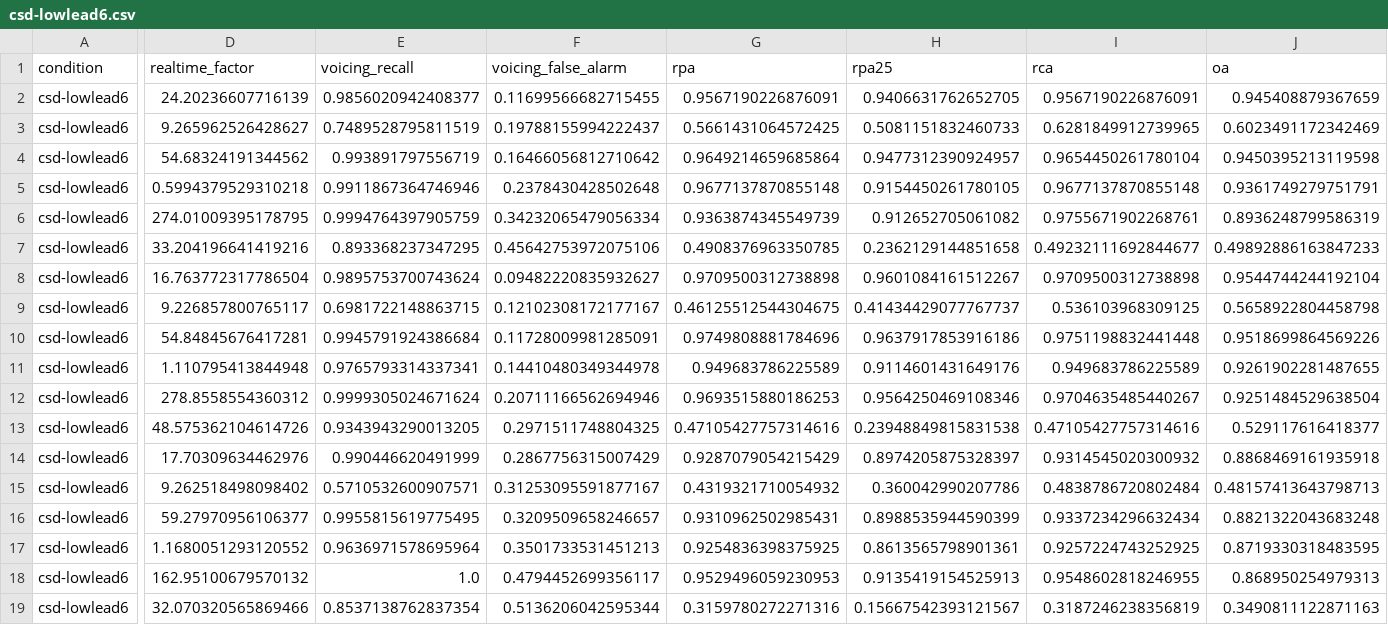
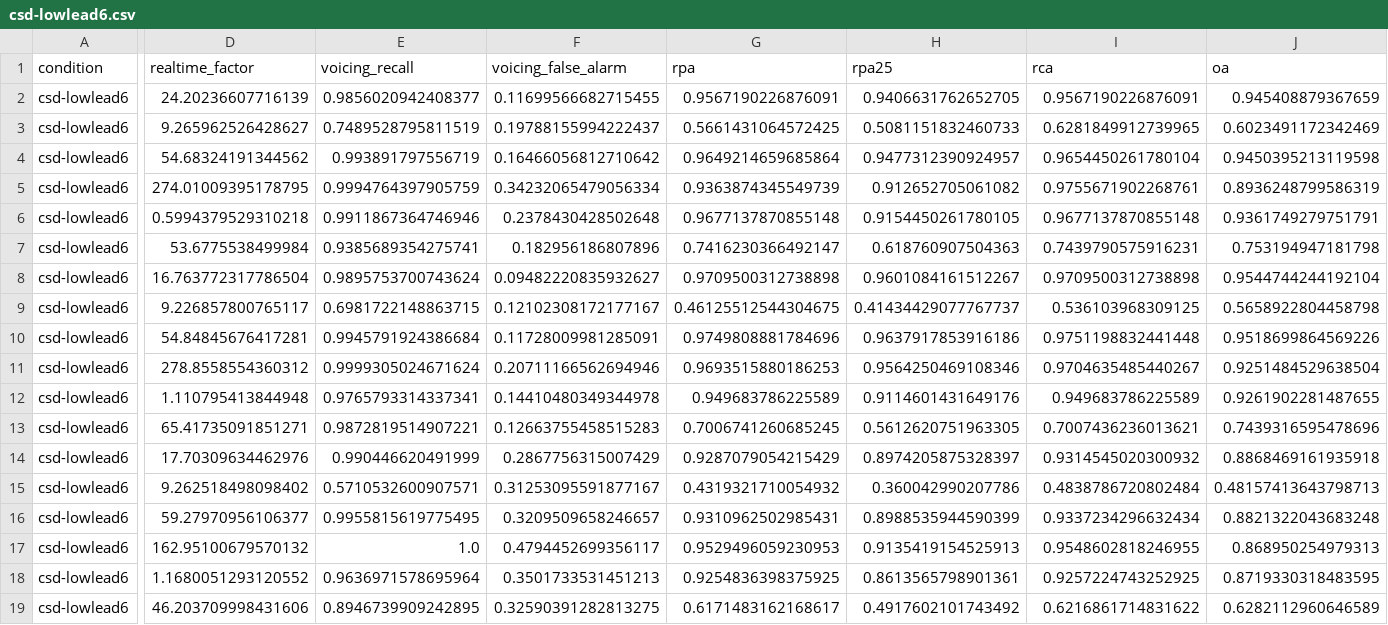
Before and after one commit to gonzalocasas/vocalika, a CSV file: bench/pitch/results/csd-lowlead6.csv, drawn as a sheet; only a part is shown, gaps mark what is left out; the diff covers the shown part only; the diff names each change by its address in the sheet, - before the commit and + after, or states it on an @@ line.

```diff
--- a/bench/pitch/results/csd-lowlead6.csv
+++ b/bench/pitch/results/csd-lowlead6.csv
@@ row 6 moved to row 5: csd-lowlead6 @@
-D7 (realtime_factor): 33.204196641419216
+D7 (realtime_factor): 53.6775538499984
-E7 (voicing_recall): 0.893368237347295
+E7 (voicing_recall): 0.9385689354275741
-F7 (voicing_false_alarm): 0.45642753972075106
+F7 (voicing_false_alarm): 0.182956186807896
-G7 (rpa): 0.4908376963350785
+G7 (rpa): 0.7416230366492147
-H7 (rpa25): 0.2362129144851658
+H7 (rpa25): 0.618760907504363
-I7 (rca): 0.49232111692844677
+I7 (rca): 0.7439790575916231
-J7 (oa): 0.49892886163847233
+J7 (oa): 0.753194947181798
@@ row 12 moved to row 11: csd-lowlead6 @@
-D13 (realtime_factor): 48.575362104614726
+D13 (realtime_factor): 65.41735091851271
-E13 (voicing_recall): 0.9343943290013205
+E13 (voicing_recall): 0.9872819514907221
-F13 (voicing_false_alarm): 0.2971511748804325
+F13 (voicing_false_alarm): 0.12663755458515283
-G13 (rpa): 0.47105427757314616
+G13 (rpa): 0.7006741260685245
-H13 (rpa25): 0.23948849815831538
+H13 (rpa25): 0.5612620751963305
-I13 (rca): 0.47105427757314616
+I13 (rca): 0.7007436236013621
-J13 (oa): 0.529117616418377
+J13 (oa): 0.7439316595478696
@@ row 18 moved to row 17: csd-lowlead6 @@
-D19 (realtime_factor): 32.070320565869466
+D19 (realtime_factor): 46.203709998431606
-E19 (voicing_recall): 0.8537138762837354
+E19 (voicing_recall): 0.8946739909242895
-F19 (voicing_false_alarm): 0.5136206042595344
+F19 (voicing_false_alarm): 0.32590391282813275
-G19 (rpa): 0.3159780272271316
+G19 (rpa): 0.6171483162168617
-H19 (rpa25): 0.15667542393121567
+H19 (rpa25): 0.4917602101743492
-I19 (rca): 0.3187246238356819
+I19 (rca): 0.6216861714831622
-J19 (oa): 0.3490811122871163
+J19 (oa): 0.6282112960646589
```
Also changed, not shown: 6 edited cells elsewhere in this file, bench/pitch/results/csd-duet0.csv, bench/pitch/results/csd-lead6.csv, 6 other files.
